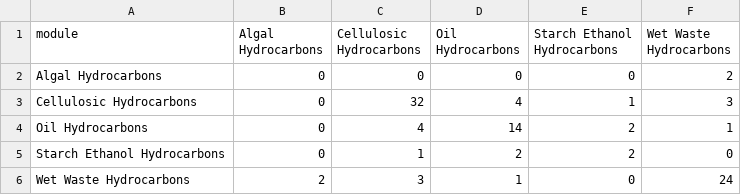
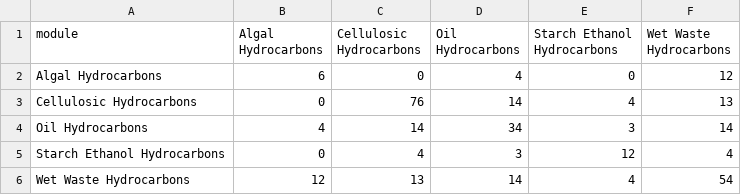
Before and after one commit to NatLabRockies/bsm-public-rf, a CSV file: artifacts/figure_data/interaction_density_module_matrix.csv, drawn as a sheet.

```diff
--- a/artifacts/figure_data/interaction_density_module_matrix.csv
+++ b/artifacts/figure_data/interaction_density_module_matrix.csv
@@ -1,6 +1,6 @@
 module,Algal Hydrocarbons,Cellulosic Hydrocarbons,Oil Hydrocarbons,Starch Ethanol Hydrocarbons,Wet Waste Hydrocarbons
-Algal Hydrocarbons,0,0,0,0,2
-Cellulosic Hydrocarbons,0,32,4,1,3
-Oil Hydrocarbons,0,4,14,2,1
-Starch Ethanol Hydrocarbons,0,1,2,2,0
-Wet Waste Hydrocarbons,2,3,1,0,24
+Algal Hydrocarbons,6,0,4,0,12
+Cellulosic Hydrocarbons,0,76,14,4,13
+Oil Hydrocarbons,4,14,34,3,14
+Starch Ethanol Hydrocarbons,0,4,3,12,4
+Wet Waste Hydrocarbons,12,13,14,4,54
```
Also changed, not shown: artifacts/figure_data/interaction_counts_by_module_pair.csv, artifacts/final_model/final_ols_summary.csv, 32 other files.
